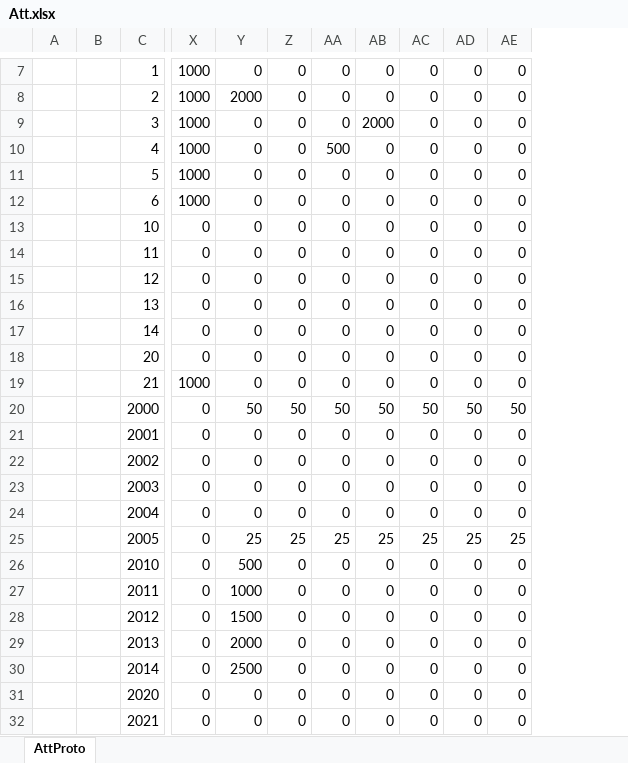
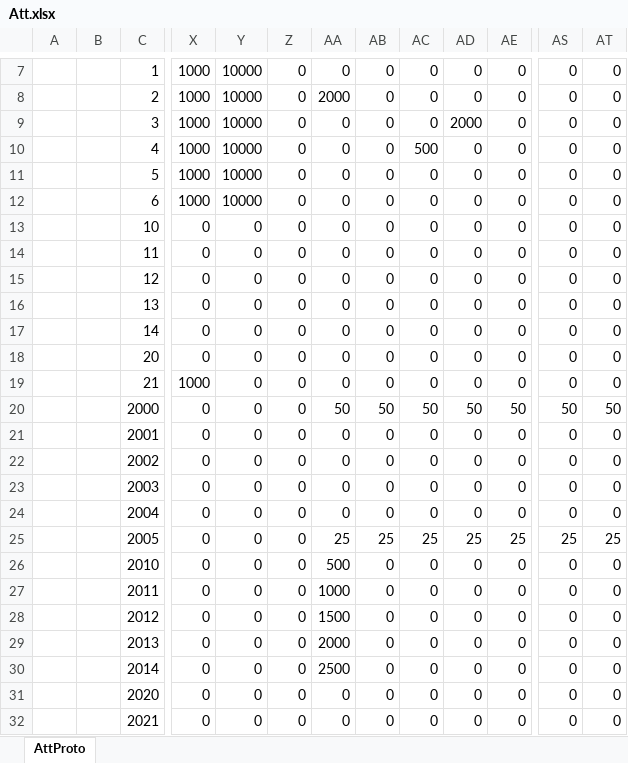
Before and after one commit to east-eden/excel, an Excel workbook: global/Att.xlsx, sheet AttProto, drawn as a sheet; only a part is shown, gaps mark what is left out; values as stored, in another font and other column widths than the file's, no borders; the diff covers the shown part only; the diff names each change by its address in the sheet, - before the commit and + after, or states it on an @@ line.

```diff
--- a/global/Att.xlsx (sheet AttProto)
+++ b/global/Att.xlsx (sheet AttProto)
+column AS, rows 7-32: 0 | 0 | 0 | 0 | 0 | 0 | 0 | 0 | 0 | 0 | 0 | 0 | 0 | 50 | 0 | 0 | 0 | 0 | 25 | 0 | 0 | 0 | 0 | 0 | 0 | 0
+column AT, rows 7-32: 0 | 0 | 0 | 0 | 0 | 0 | 0 | 0 | 0 | 0 | 0 | 0 | 0 | 50 | 0 | 0 | 0 | 0 | 25 | 0 | 0 | 0 | 0 | 0 | 0 | 0
-Y7: 0
+Y7: 10000
-Y8: 2000
+Y8: 10000
-AA8: 0
+AA8: 2000
-Y9:Y12: 0
+Y9:Y12: 10000
-AB9: 2000
+AB9: 0
-AD9: 0
+AD9: 2000
-AA10: 500
+AA10: 0
-AC10: 0
+AC10: 500
-Y20: 50
+Y20: 0
-Z20: 50
+Z20: 0
-Y25: 25
+Y25: 0
-Z25: 25
+Z25: 0
-Y26: 500
+Y26: 0
-AA26: 0
+AA26: 500
-Y27: 1000
+Y27: 0
-AA27: 0
+AA27: 1000
-Y28: 1500
+Y28: 0
-AA28: 0
+AA28: 1500
-Y29: 2000
+Y29: 0
-AA29: 0
+AA29: 2000
-Y30: 2500
+Y30: 0
-AA30: 0
+AA30: 2500
```
Also changed, not shown: 42 edited cells elsewhere in this sheet, formulas that keep their value.
